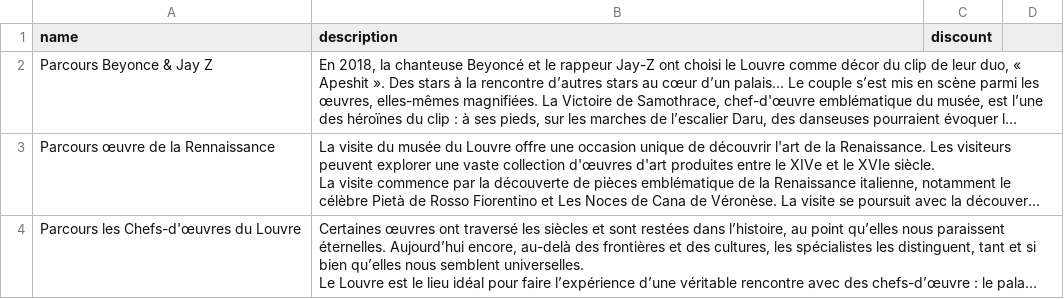
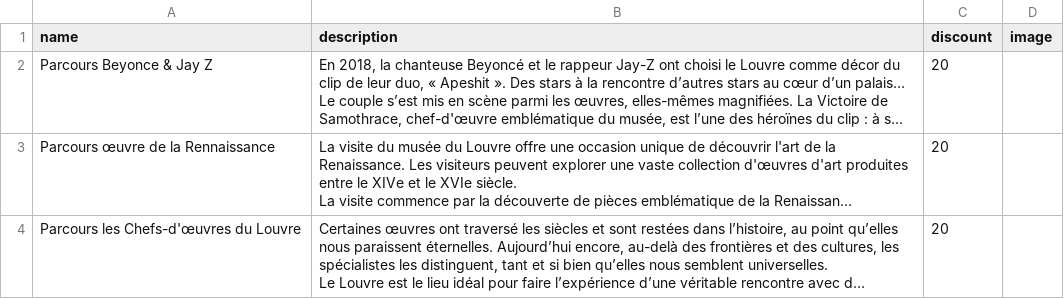
Before and after one commit to LisaMillet/artup, a CSV file: db/journeys.csv, drawn as a sheet; long unchanged cells end in …; the diff names each change by its address in the sheet, - before the commit and + after, or states it on an @@ line.

```diff
--- a/db/journeys.csv
+++ b/db/journeys.csv
-D1: (empty)
+D1: image
-C2:C4 (discount): (empty)
+C2:C4 (discount): 20
```
Also changed, not shown: db/pieces.csv, 2 other files.
